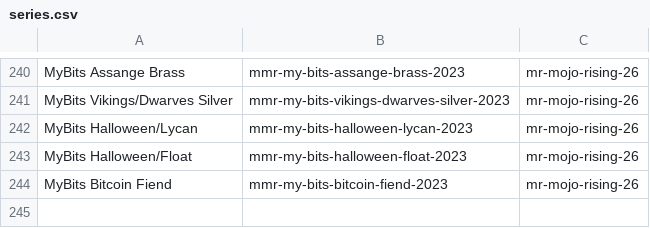
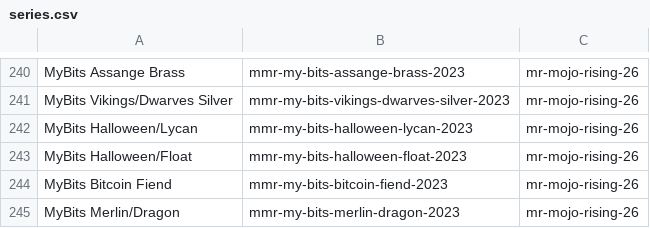
Before and after one commit to RaghavSood/collectibles, a CSV file: storage/sqlite/migrations/seeds/series.csv, drawn as a sheet; only a part is shown, gaps mark what is left out.

Commit message:
seeds: MyBits Merlin Dragon

```diff
--- a/storage/sqlite/migrations/seeds/series.csv
+++ b/storage/sqlite/migrations/seeds/series.csv
@@ -244 +244,2 @@ MyBits Halloween/Float,mmr-my-bits-halloween-float-2023,mr-mojo-rising-26
 MyBits Bitcoin Fiend,mmr-my-bits-bitcoin-fiend-2023,mr-mojo-rising-26
+MyBits Merlin/Dragon,mmr-my-bits-merlin-dragon-2023,mr-mojo-rising-26
```
